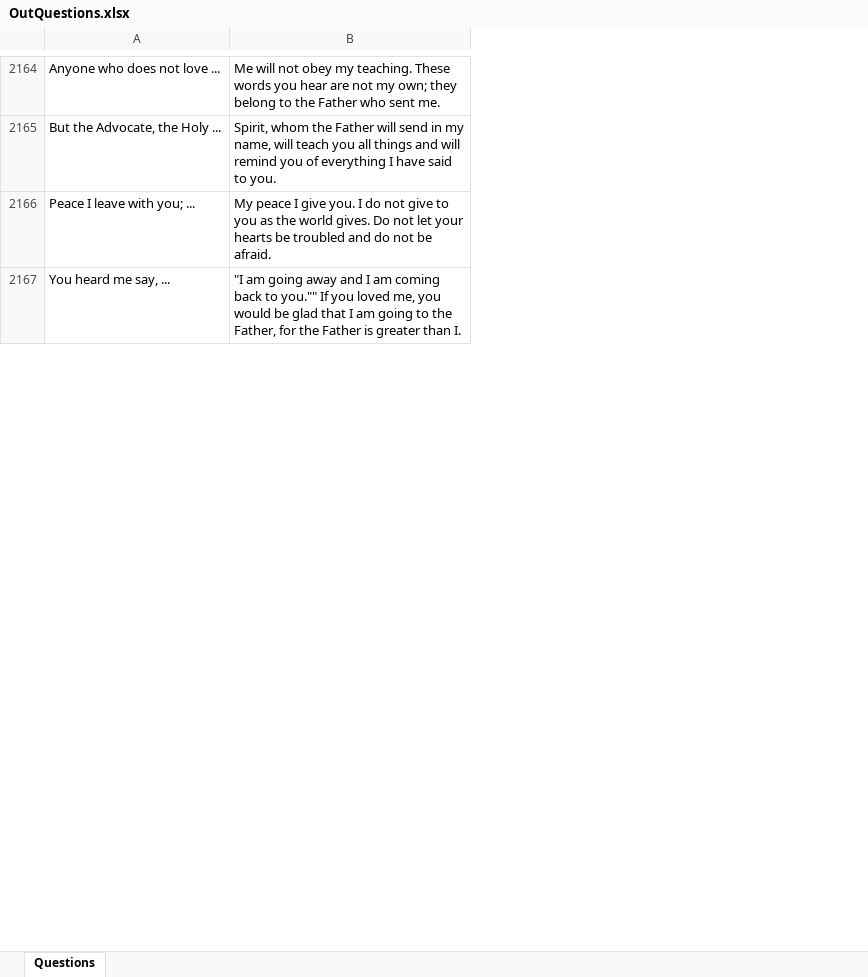
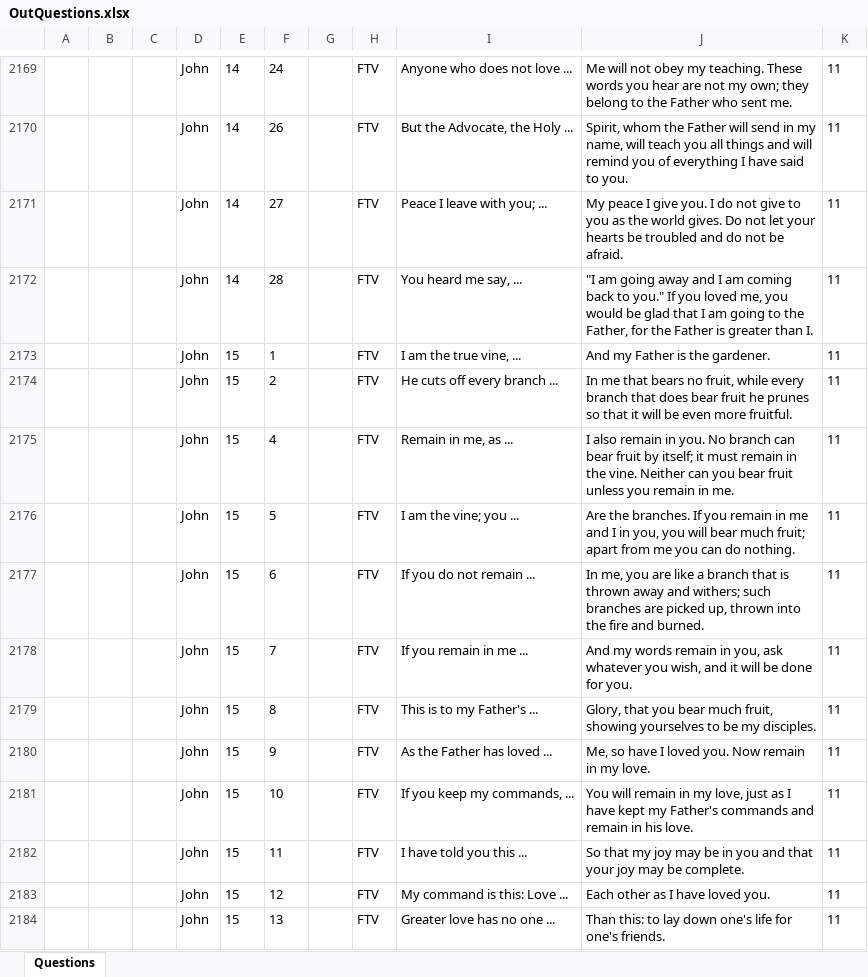
Before and after one commit to Clloyd3267/Unique-Word-Bolder, an Excel workbook: OutQuestions.xlsx, sheet Questions, drawn as a sheet; only a part is shown, gaps mark what is left out; values as stored, in another font and other column widths than the file's, no borders; addresses are those after the commit; the diff covers the shown part only; the diff names each change by its address in the sheet, - before the commit and + after, or states it on an @@ line.

```diff
--- a/OutQuestions.xlsx (sheet Questions)
+++ b/OutQuestions.xlsx (sheet Questions)
+column A, empty
+column B, empty
+column C, empty
+column D, rows 2169-2172: all John
+column E, rows 2169-2172: all 14
+column F, rows 2169-2172: 24 | 26 | 27 | 28
+column G, empty
+column H, rows 2169-2172: all FTV
+column K, rows 2169-2172: all 11
-J2172: …back to you."" If you…
+J2172: …back to you." If you…
+row 2173:  |  |  | John | 15 | 1 |  | FTV | I am the true vine, ... | And my Father is the gardener. | 11
+row 2174:  |  |  | John | 15 | 2 |  | FTV | He cuts off every branch ... | In me that bears no fruit, while every branch that does bear fruit he prunes so that it will be even more fruitful. | 11
+row 2175:  |  |  | John | 15 | 4 |  | FTV | Remain in me, as ... | I also remain in you. No branch can bear fruit by itself; it must remain in the vine. Neither can you bear fruit unless you remain in me. | 11
+row 2176:  |  |  | John | 15 | 5 |  | FTV | I am the vine; you ... | Are the branches. If you remain in me and I in you, you will bear much fruit; apart from me you can do nothing. | 11
+row 2177:  |  |  | John | 15 | 6 |  | FTV | If you do not remain ... | In me, you are like a branch that is thrown away and withers; such branches are picked up, thrown into the fire and burned. | 11
+row 2178:  |  |  | John | 15 | 7 |  | FTV | If you remain in me ... | And my words remain in you, ask whatever you wish, and it will be done for you. | 11
+row 2179:  |  |  | John | 15 | 8 |  | FTV | This is to my Father's ... | Glory, that you bear much fruit, showing yourselves to be my disciples. | 11
+row 2180:  |  |  | John | 15 | 9 |  | FTV | As the Father has loved ... | Me, so have I loved you. Now remain in my love. | 11
+row 2181:  |  |  | John | 15 | 10 |  | FTV | If you keep my commands, ... | You will remain in my love, just as I have kept my Father's commands and remain in his love. | 11
+row 2182:  |  |  | John | 15 | 11 |  | FTV | I have told you this ... | So that my joy may be in you and that your joy may be complete. | 11
+row 2183:  |  |  | John | 15 | 12 |  | FTV | My command is this: Love ... | Each other as I have loved you. | 11
+row 2184:  |  |  | John | 15 | 13 |  | FTV | Greater love has no one ... | Than this: to lay down one's life for one's friends. | 11
```
Also changed, not shown: 156 added rows and 138 edited cells elsewhere in this sheet, 5 other files.
